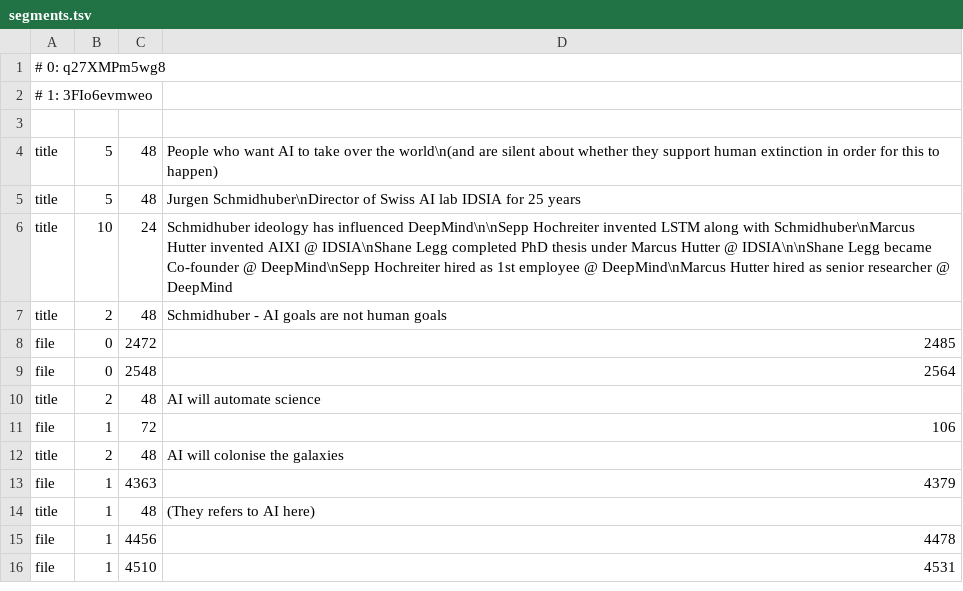
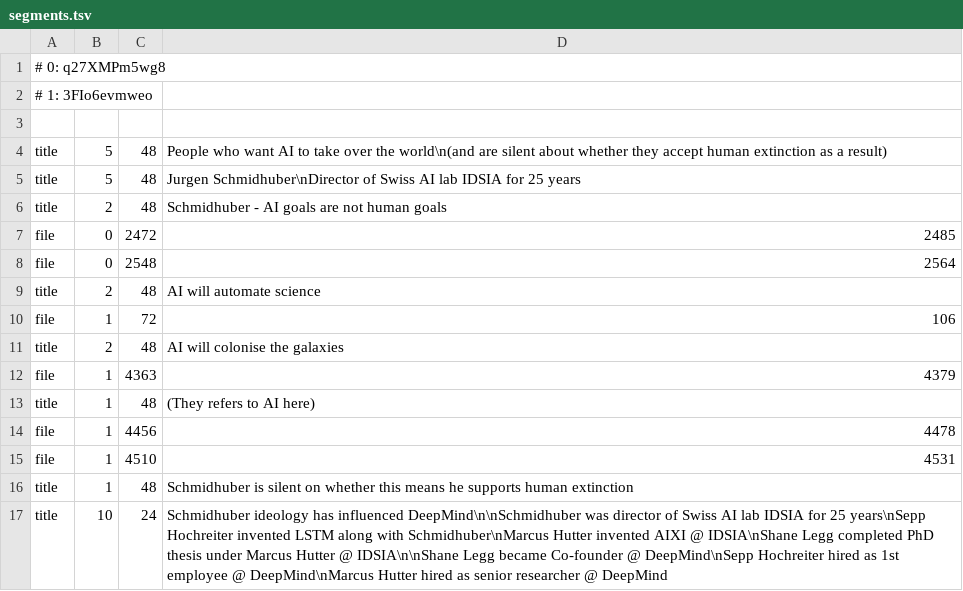
Before and after one commit to samueldashadrach/video_cutpaste, a TSV file: approach_2/data/segments.tsv, drawn as a sheet.

```diff
--- a/approach_2/data/segments.tsv
+++ b/approach_2/data/segments.tsv
@@ -3,5 +3,4 @@
 
-title	5	48	People who want AI to take over the world\n(and are silent about whether they support human extinction in order for this to happen)
+title	5	48	People who want AI to take over the world\n(and are silent about whether they accept human extinction as a result)
 title	5	48	Jurgen Schmidhuber\nDirector of Swiss AI lab IDSIA for 25 years
-title	10	24	Schmidhuber ideology has influenced DeepMind\n\nSepp Hochreiter invented LSTM along with Schmidhuber\nMarcus Hutter invented AIXI @ IDSIA\nShane Legg completed PhD thesis under Marcus Hutter @ IDSIA\n\nShane Legg became Co-founder @ DeepMind\nSepp Hochreiter hired as 1st employee @ DeepMind\nMarcus Hutter hired as senior researcher @ DeepMind
 title	2	48	Schmidhuber - AI goals are not human goals
@@ -16 +15,3 @@ file	1	4456	4478
 file	1	4510	4531
+title	1	48	Schmidhuber is silent on whether this means he supports human extinction
+title	10	24	Schmidhuber ideology has influenced DeepMind\n\nSchmidhuber was director of Swiss AI lab IDSIA for 25 years\nSepp Hochreiter invented LSTM along with Schmidhuber\nMarcus Hutter invented AIXI @ IDSIA\nShane Legg completed PhD thesis under Marcus Hutter @ IDSIA\n\nShane Legg became Co-founder @ DeepMind\nSepp Hochreiter hired as 1st employee @ DeepMind\nMarcus Hutter hired as senior researcher @ DeepMind
```
Also changed, not shown: 4 other files.
